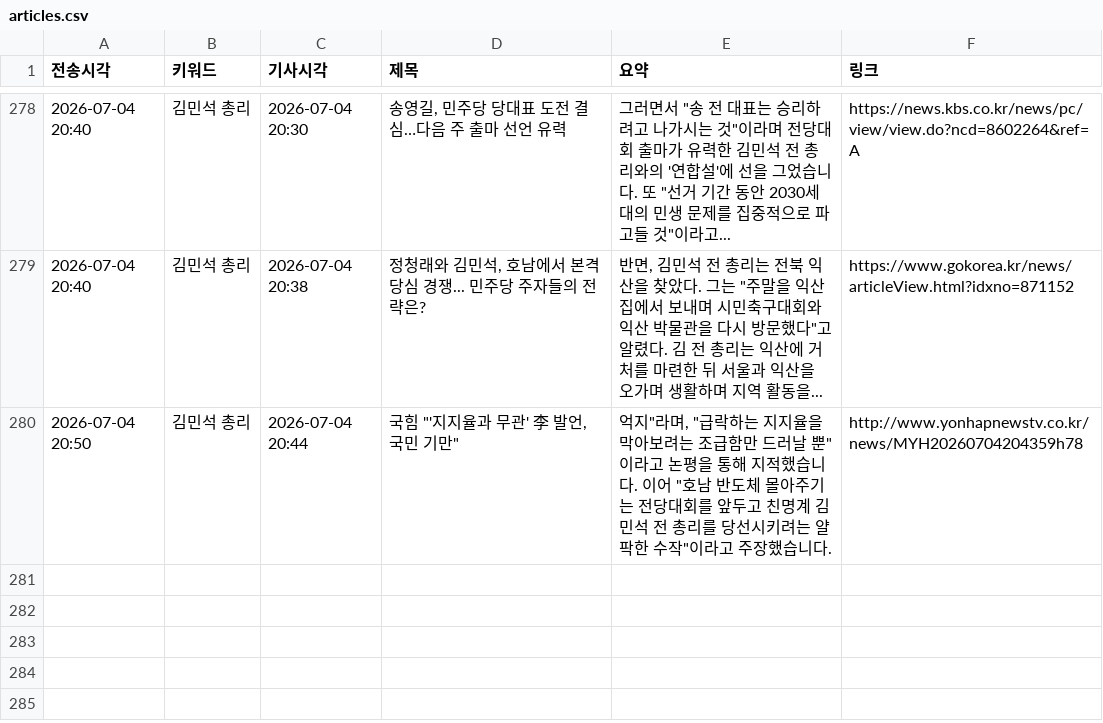
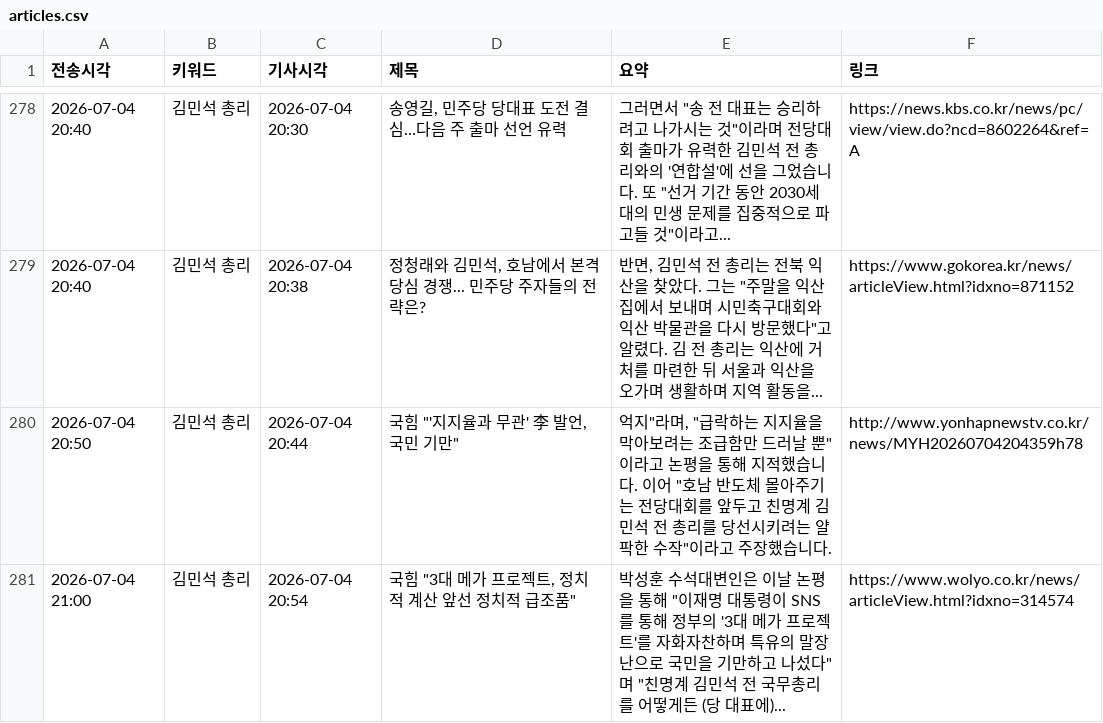
Before and after one commit to linphyca-sys/telegram-news-bot, a CSV file: articles.csv, drawn as a sheet; only a part is shown, gaps mark what is left out.

```diff
--- a/articles.csv
+++ b/articles.csv
@@ -280 +280,2 @@
 2026-07-04 20:50,김민석 총리,2026-07-04 20:44,"국힘 ""'지지율과 무관' 李 발언, 국민 기만""","억지""라며, ""급락하는 지지율을 막아보려는 조급함만 드러날 뿐""이라고 논평을 통해 지적했습니다. 이어 ""호남 반도체 몰아주기는 전당대회를 앞두고 친명계 김민석 전 총리를 당선시키려는 얄팍한 수작""이라고 주장했습니다.",http://www.yonhapnewstv.co.kr/news/MYH20260704204359h78
+2026-07-04 21:00,김민석 총리,2026-07-04 20:54,"국힘 ""3대 메가 프로젝트, 정치적 계산 앞선 정치적 급조품""","박성훈 수석대변인은 이날 논평을 통해 ""이재명 대통령이 SNS를 통해 정부의 '3대 메가 프로젝트'를 자화자찬하며 특유의 말장난으로 국민을 기만하고 나섰다""며 ""친명계 김민석 전 국무총리를 어떻게든 (당 대표에)...",https://www.wolyo.co.kr/news/articleView.html?idxno=314574
```
Also changed, not shown: 1 other file.
